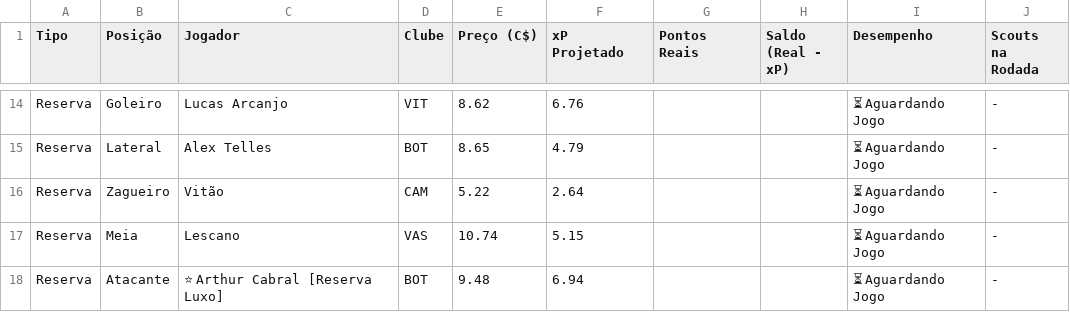
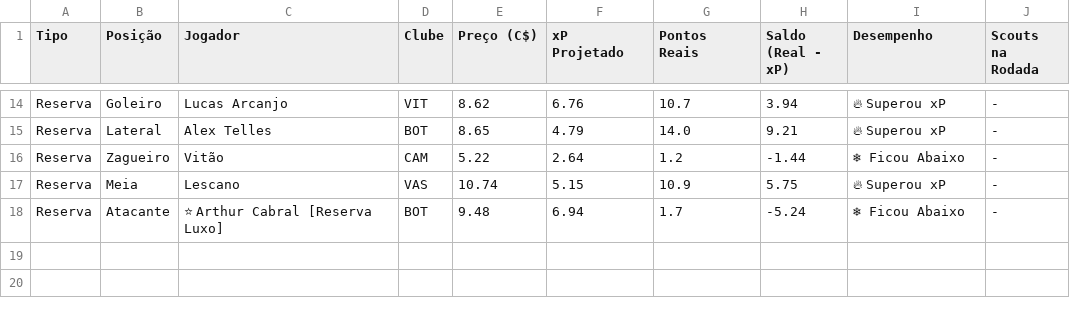
Before and after one commit to rafa3lsilva/cartola_bot, a CSV file: Relatorio_Desempenho_Rodada_29_M1TOS_EC.csv, drawn as a sheet; only a part is shown, gaps mark what is left out; the diff covers the shown part only; the diff names each change by its address in the sheet, - before the commit and + after, or states it on an @@ line.

Commit message:
docs(r29): consolidar pontos reais da Rodada 29 no histórico

```diff
--- a/Relatorio_Desempenho_Rodada_29_M1TOS_EC.csv
+++ b/Relatorio_Desempenho_Rodada_29_M1TOS_EC.csv
-G14 (Pontos Reais): (empty)
+G14 (Pontos Reais): 10.7
-H14 (Saldo (Real - xP)): (empty)
+H14 (Saldo (Real - xP)): 3.94
-I14:I15 (Desempenho): ⏳ Aguardando Jogo
+I14:I15 (Desempenho): 🔥 Superou xP
-G15 (Pontos Reais): (empty)
+G15 (Pontos Reais): 14.0
-H15 (Saldo (Real - xP)): (empty)
+H15 (Saldo (Real - xP)): 9.21
-G16 (Pontos Reais): (empty)
+G16 (Pontos Reais): 1.2
-H16 (Saldo (Real - xP)): (empty)
+H16 (Saldo (Real - xP)): -1.44
-I16 (Desempenho): ⏳ Aguardando Jogo
+I16 (Desempenho): ❄ Ficou Abaixo
-G17 (Pontos Reais): (empty)
+G17 (Pontos Reais): 10.9
-H17 (Saldo (Real - xP)): (empty)
+H17 (Saldo (Real - xP)): 5.75
-I17 (Desempenho): ⏳ Aguardando Jogo
+I17 (Desempenho): 🔥 Superou xP
-G18 (Pontos Reais): (empty)
+G18 (Pontos Reais): 1.7
-H18 (Saldo (Real - xP)): (empty)
+H18 (Saldo (Real - xP)): -5.24
-I18 (Desempenho): ⏳ Aguardando Jogo
+I18 (Desempenho): ❄ Ficou Abaixo
```
Also changed, not shown: 36 edited cells elsewhere in this file, 1 other file.
